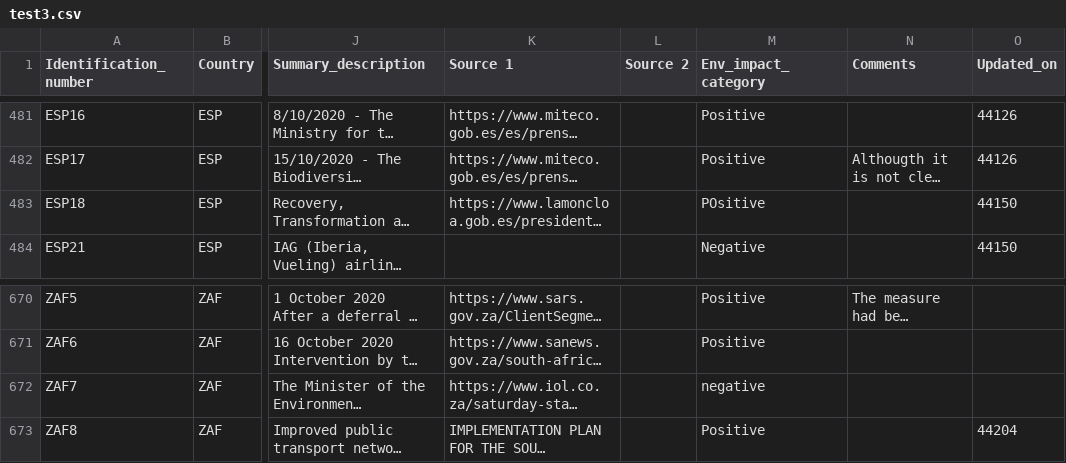
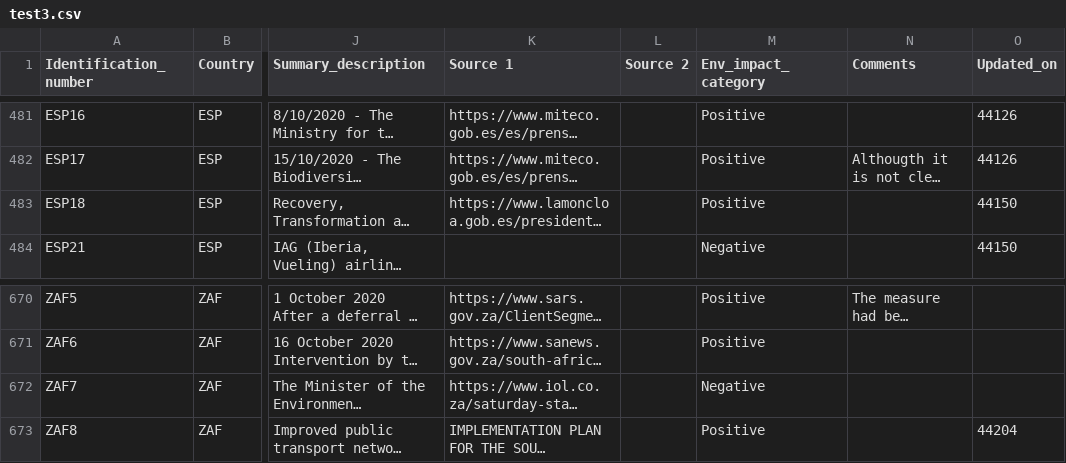
Before and after one commit to gitvfd/OECD-Green-Recovery-Policies, a CSV file: data/test3.csv, drawn as a sheet; only a part is shown, gaps mark what is left out; long unchanged cells end in …; the diff names each change by its address in the sheet, - before the commit and + after, or states it on an @@ line.

```diff
--- a/data/test3.csv
+++ b/data/test3.csv
-M483 (Env_impact_category): POsitive
+M483 (Env_impact_category): Positive
-M672 (Env_impact_category): negative
+M672 (Env_impact_category): Negative
```
Also changed, not shown: 1 other file.
